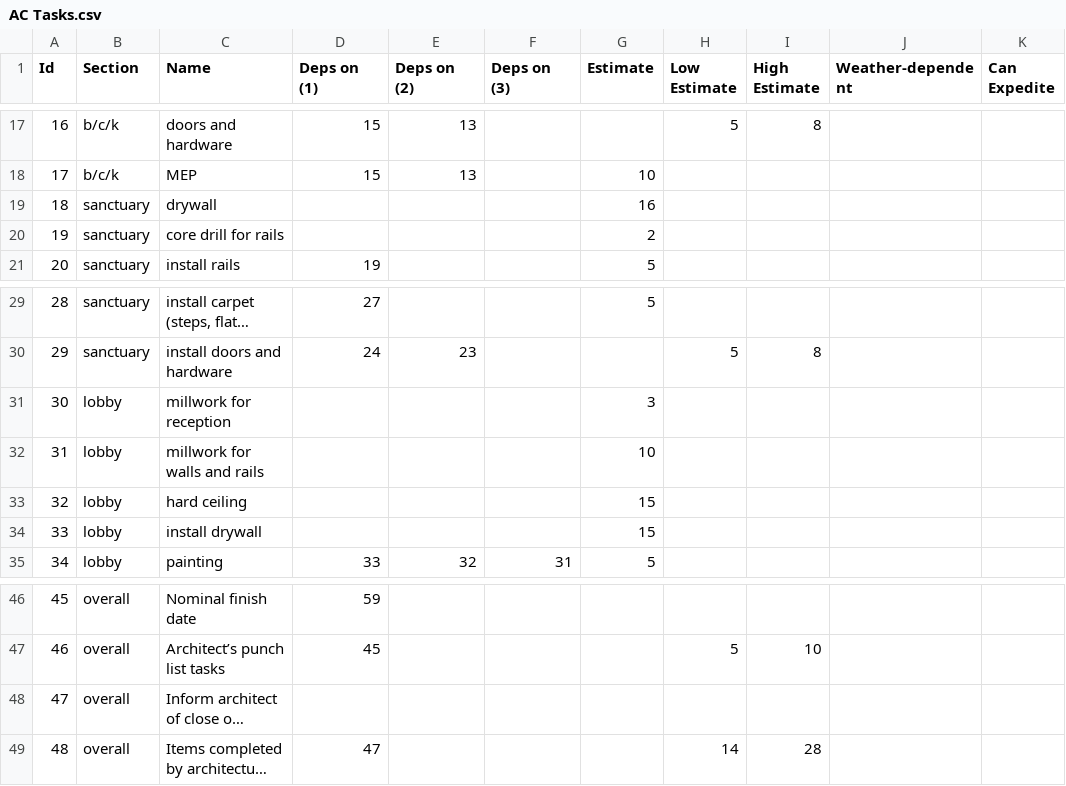
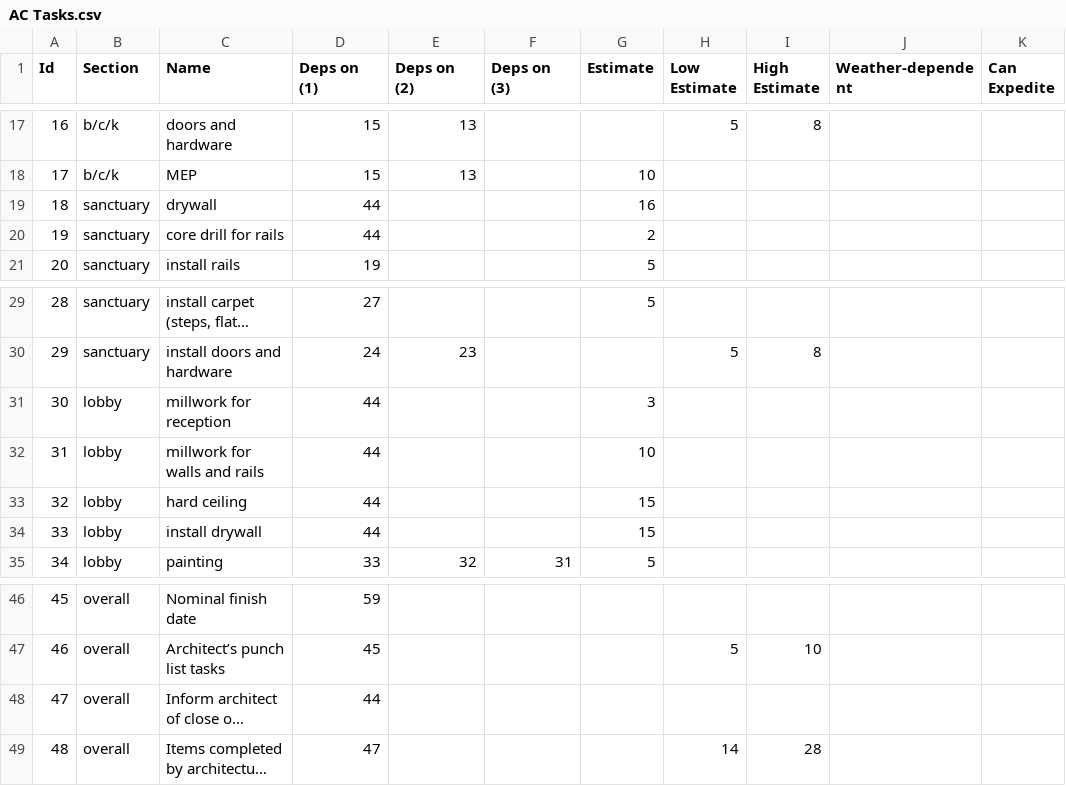
Before and after one commit to windmountain/american-constructors, a CSV file: AC Tasks.csv, drawn as a sheet; only a part is shown, gaps mark what is left out; long unchanged cells end in …; the diff names each change by its address in the sheet, - before the commit and + after, or states it on an @@ line.

```diff
--- a/AC Tasks.csv
+++ b/AC Tasks.csv
-D19:D20 (Deps on (1)): (empty)
+D19:D20 (Deps on (1)): 44
-D31:D34 (Deps on (1)): (empty)
+D31:D34 (Deps on (1)): 44
-D48 (Deps on (1)): (empty)
+D48 (Deps on (1)): 44
```
Also changed, not shown: 4 other files.
